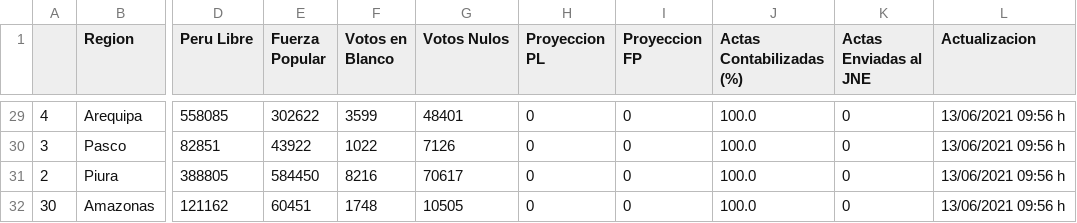
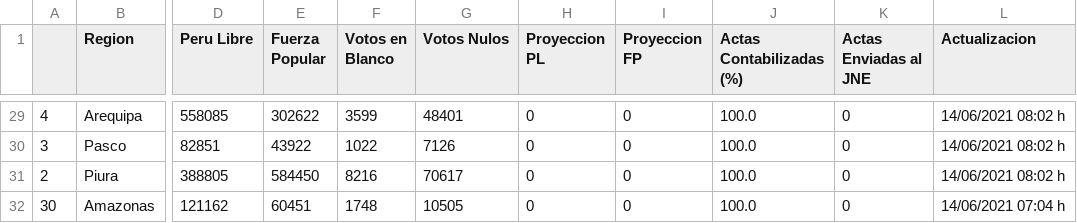
Before and after one commit to MarcoAlvarez/cvd-pe-data, a CSV file: others/onpe-2021-2.csv, drawn as a sheet; only a part is shown, gaps mark what is left out; the diff covers the shown part only; the diff names each change by its address in the sheet, - before the commit and + after, or states it on an @@ line.

```diff
--- a/others/onpe-2021-2.csv
+++ b/others/onpe-2021-2.csv
-L29:L31 (Actualizacion): 13/06/2021 09:56 h
+L29:L31 (Actualizacion): 14/06/2021 08:02 h
-L32 (Actualizacion): 13/06/2021 09:56 h
+L32 (Actualizacion): 14/06/2021 07:04 h
```
Also changed, not shown: 27 edited cells elsewhere in this file.
